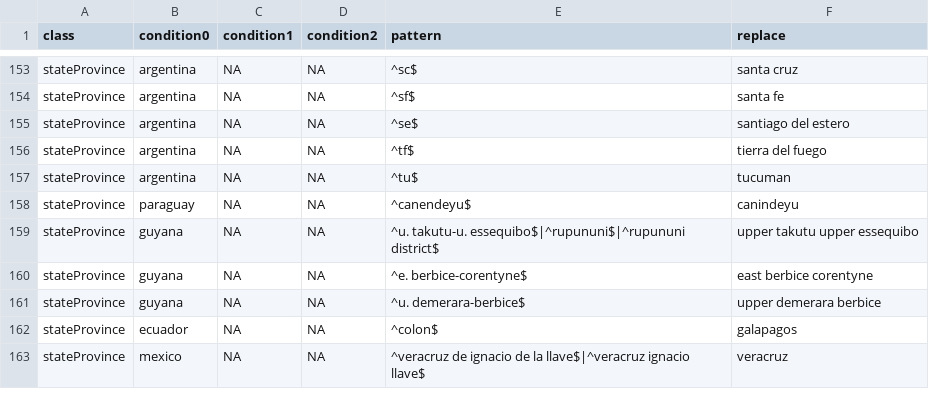
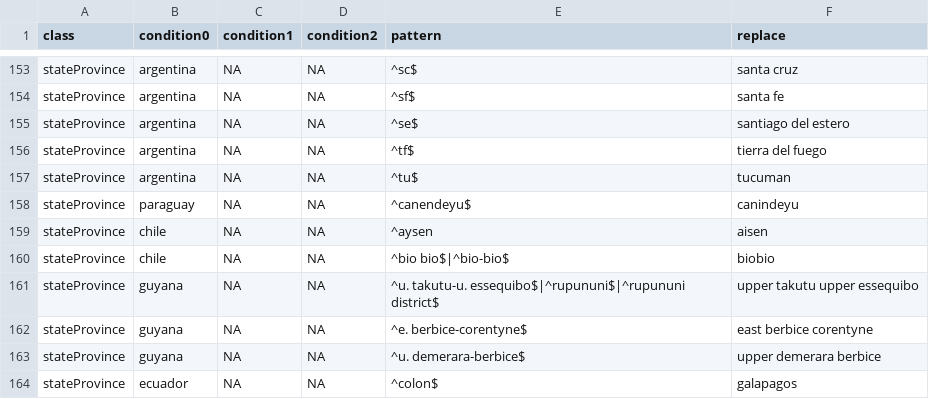
Before and after one commit to LimaRAF/plantR, a CSV file: data-raw/raw_dictionaries/replaceNames.csv, drawn as a sheet; only a part is shown, gaps mark what is left out; the shorter side is filled out with more unchanged rows; the diff names each change by its address in the sheet, - before the commit and + after, or states it on an @@ line.

```diff
--- a/data-raw/raw_dictionaries/replaceNames.csv
+++ b/data-raw/raw_dictionaries/replaceNames.csv
+row 159: stateProvince | chile | NA | NA | ^aysen | aisen
+row 160: stateProvince | chile | NA | NA | ^bio bio$|^bio-bio$ | biobio
```
Also changed, not shown: data-raw/dictionaries/replaceNames.csv, 7 other files.
